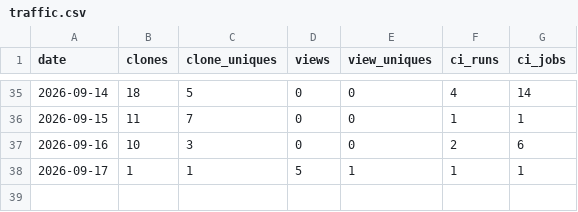
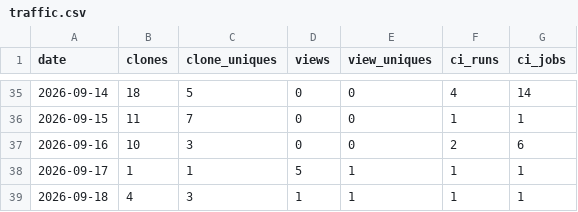
Before and after one commit to syncytium2/murderboard, a CSV file: traffic.csv, drawn as a sheet; only a part is shown, gaps mark what is left out.

```diff
--- a/traffic.csv
+++ b/traffic.csv
@@ -38 +38,2 @@ date,clones,clone_uniques,views,view_uniques,ci_runs,ci_jobs
 2026-09-17,1,1,5,1,1,1
+2026-09-18,4,3,1,1,1,1
```
